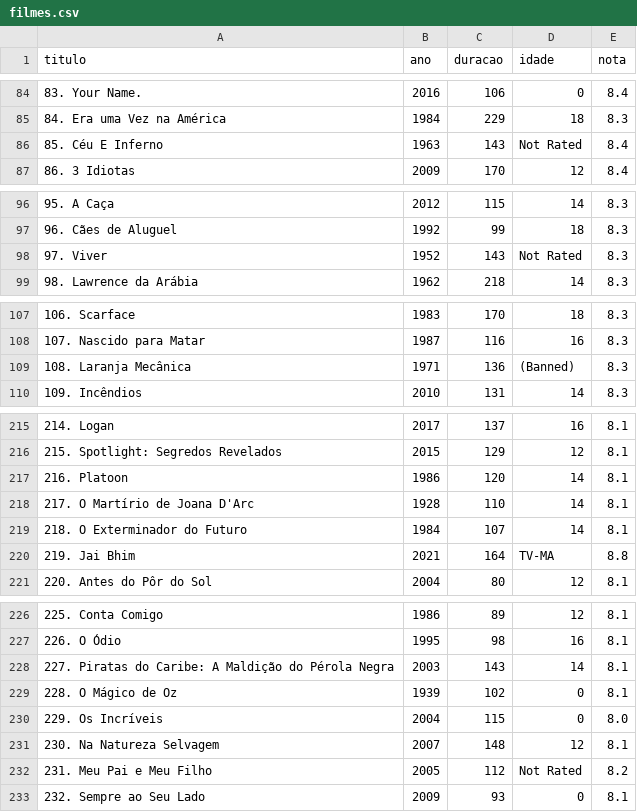
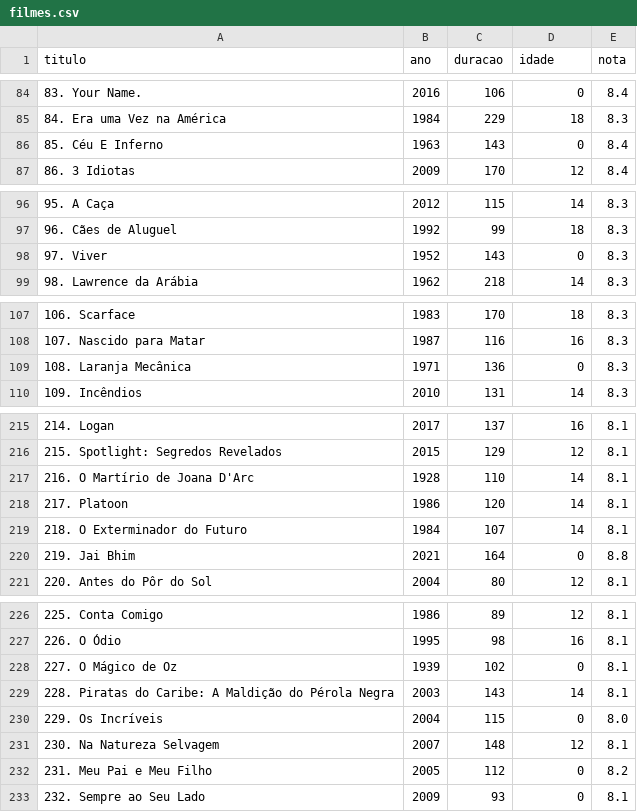
Before and after one commit to Raphael-Braian/POO-2---Projeto-FilmeHub, a CSV file: filmes.csv, drawn as a sheet; only a part is shown, gaps mark what is left out; the diff covers the shown part only.

Commit message:
Ler Filmes

```diff
--- a/filmes.csv
+++ b/filmes.csv
@@ -85,3 +85,3 @@ titulo|ano|duracao|idade|nota
 84. Era uma Vez na América|1984|229|18|8.3
-85. Céu E Inferno|1963|143|Not Rated|8.4
+85. Céu E Inferno|1963|143|0|8.4
 86. 3 Idiotas|2009|170|12|8.4
@@ -97,3 +97,3 @@ titulo|ano|duracao|idade|nota
 96. Cães de Aluguel|1992|99|18|8.3
-97. Viver|1952|143|Not Rated|8.3
+97. Viver|1952|143|0|8.3
 98. Lawrence da Arábia|1962|218|14|8.3
@@ -108,3 +108,3 @@ titulo|ano|duracao|idade|nota
 107. Nascido para Matar|1987|116|16|8.3
-108. Laranja Mecânica|1971|136|(Banned)|8.3
+108. Laranja Mecânica|1971|136|0|8.3
 109. Incêndios|2010|131|14|8.3
@@ -216,6 +216,6 @@ titulo|ano|duracao|idade|nota
 215. Spotlight: Segredos Revelados|2015|129|12|8.1
-216. Platoon|1986|120|14|8.1
-217. O Martírio de Joana D'Arc|1928|110|14|8.1
+216. O Martírio de Joana D'Arc|1928|110|14|8.1
+217. Platoon|1986|120|14|8.1
 218. O Exterminador do Futuro|1984|107|14|8.1
-219. Jai Bhim|2021|164|TV-MA|8.8
+219. Jai Bhim|2021|164|0|8.8
 220. Antes do Pôr do Sol|2004|80|12|8.1
@@ -227,7 +227,7 @@ titulo|ano|duracao|idade|nota
 226. O Ódio|1995|98|16|8.1
-227. Piratas do Caribe: A Maldição do Pérola Negra|2003|143|14|8.1
-228. O Mágico de Oz|1939|102|0|8.1
+227. O Mágico de Oz|1939|102|0|8.1
+228. Piratas do Caribe: A Maldição do Pérola Negra|2003|143|14|8.1
 229. Os Incríveis|2004|115|0|8.0
 230. Na Natureza Selvagem|2007|148|12|8.1
-231. Meu Pai e Meu Filho|2005|112|Not Rated|8.2
+231. Meu Pai e Meu Filho|2005|112|0|8.2
 232. Sempre ao Seu Lado|2009|93|0|8.1
```
Also changed, not shown: 2 edited cells elsewhere in this file, 2 other files.
